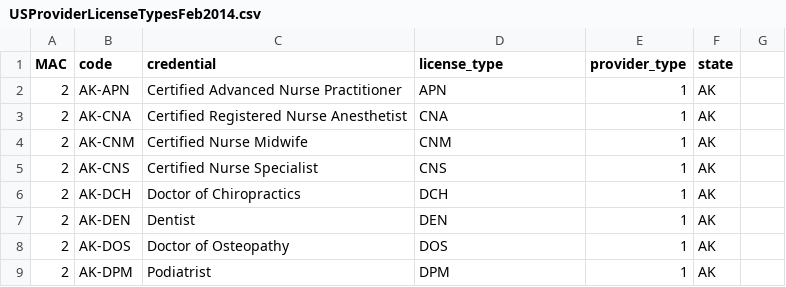
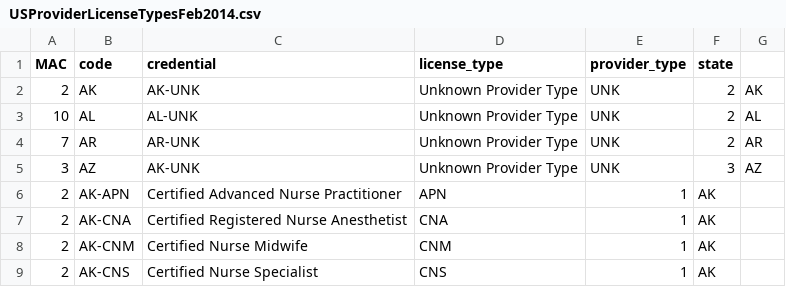
Before and after one commit to HHSIDEAlab/mlvs, a CSV file: docs/USProviderLicenseTypesFeb2014.csv, drawn as a sheet; only a part is shown; the shorter side is filled out with more unchanged rows; the diff names each change by its address in the sheet, - before the commit and + after, or states it on an @@ line.

Commit message:
Added UNKnown  license type.

```diff
--- a/docs/USProviderLicenseTypesFeb2014.csv
+++ b/docs/USProviderLicenseTypesFeb2014.csv
+row 2: 2 | AK | AK-UNK | Unknown Provider Type | UNK | 2 | AK
+row 3: 10 | AL | AL-UNK | Unknown Provider Type | UNK | 2 | AL
+row 4: 7 | AR | AR-UNK | Unknown Provider Type | UNK | 2 | AR
+row 5: 3 | AZ | AK-UNK | Unknown Provider Type | UNK | 3 | AZ
```
